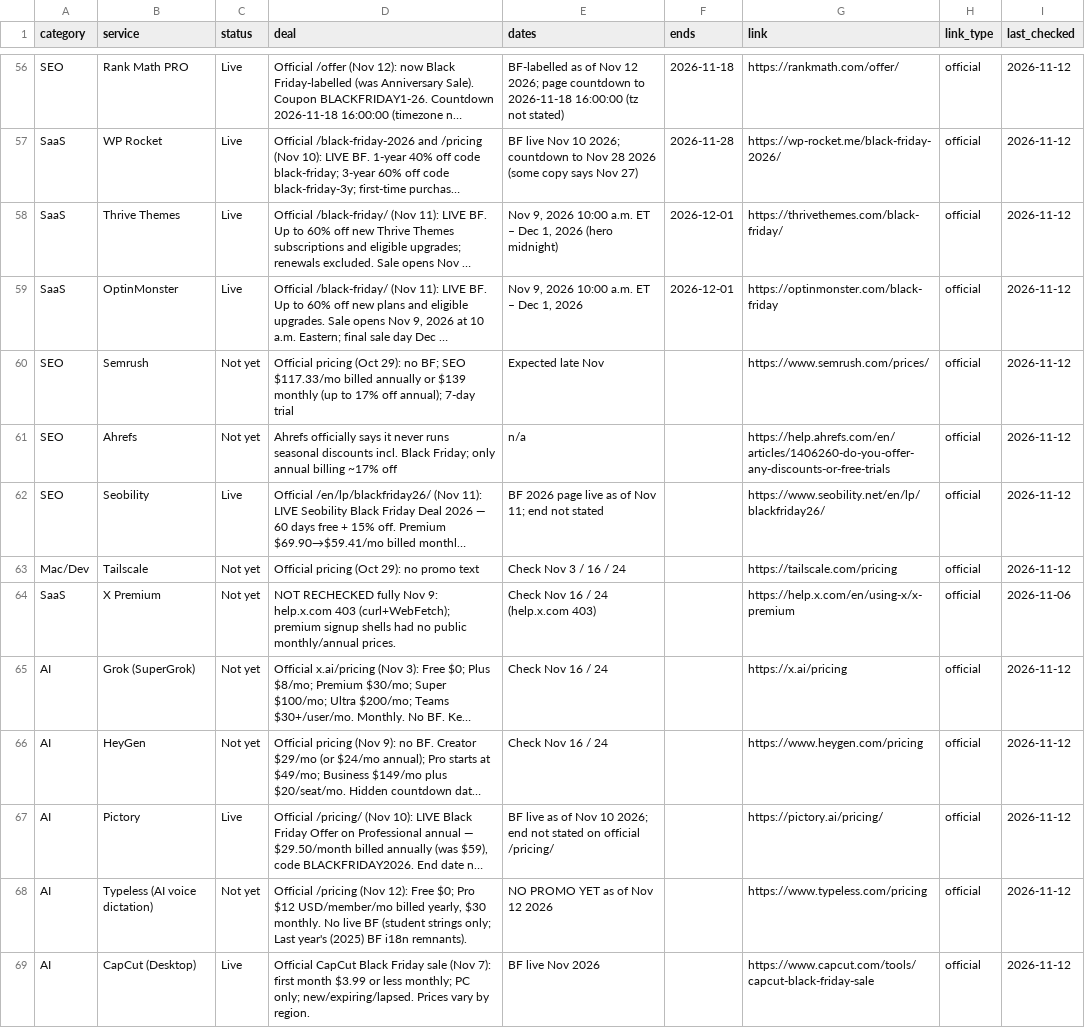
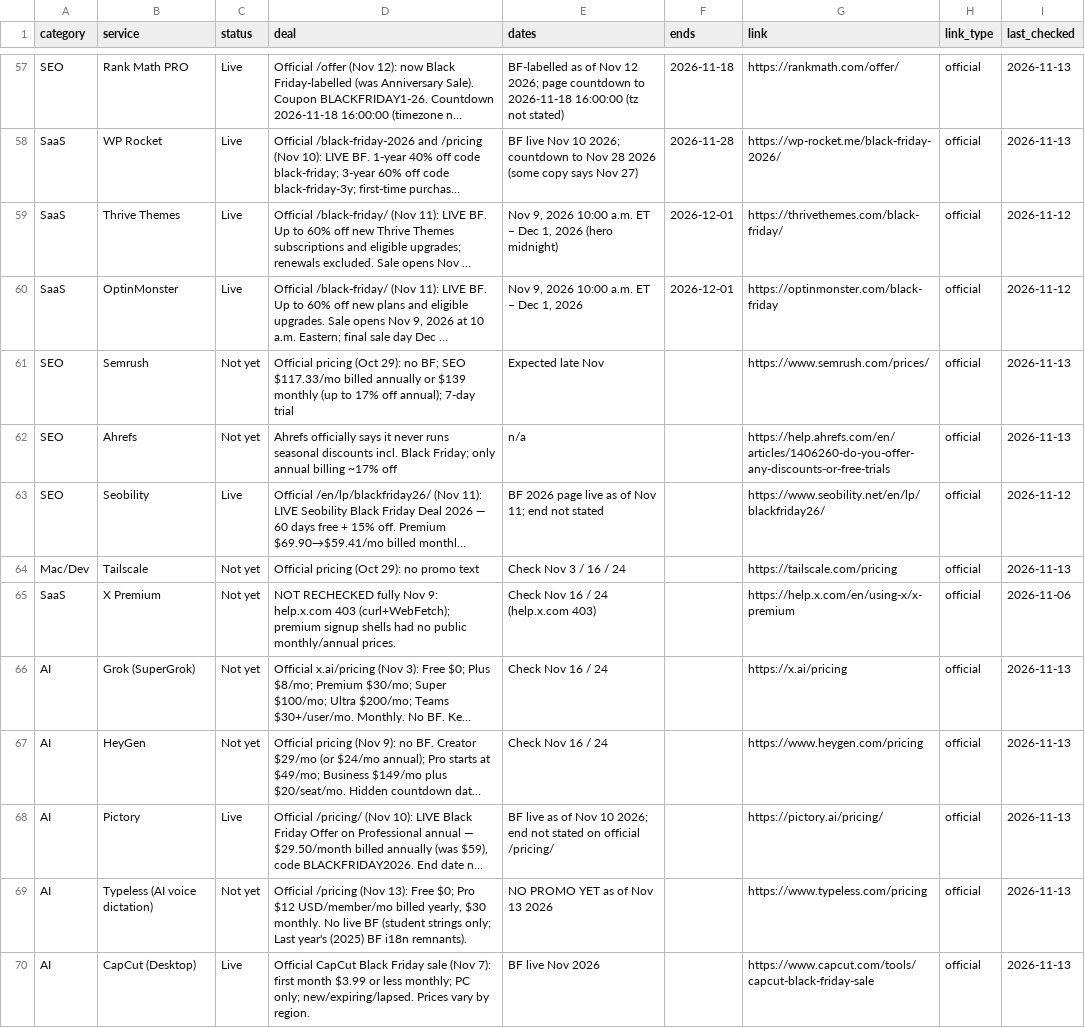
Before and after one commit to thoughtcook/verified-black-friday, a CSV file: data/deals.csv, drawn as a sheet; only a part is shown, gaps mark what is left out; long unchanged cells end in …; addresses are those after the commit; the diff covers the shown part only; the diff names each change by its address in the sheet, - before the commit and + after, or states it on an @@ line.

Commit message:
2026-11-13 Friday quick check: ON1 Photo RAW Live; SiteGround Early prices confirmed; Plerdy and Chanty announced

```diff
--- a/data/deals.csv
+++ b/data/deals.csv
-I57:I58 (last_checked): 2026-11-12
+I57:I58 (last_checked): 2026-11-13
-I61:I62 (last_checked): 2026-11-12
+I61:I62 (last_checked): 2026-11-13
-I64 (last_checked): 2026-11-12
+I64 (last_checked): 2026-11-13
-I66:I70 (last_checked): 2026-11-12
+I66:I70 (last_checked): 2026-11-13
-D69 (deal): …/pricing (Nov 12): Free $0;…
+D69 (deal): …/pricing (Nov 13): Free $0;…
-E69 (dates): NO PROMO YET as of Nov 12 2026
+E69 (dates): NO PROMO YET as of Nov 13 2026
```
Also changed, not shown: 3 added rows and 117 edited cells elsewhere in this file, 6 other files.
